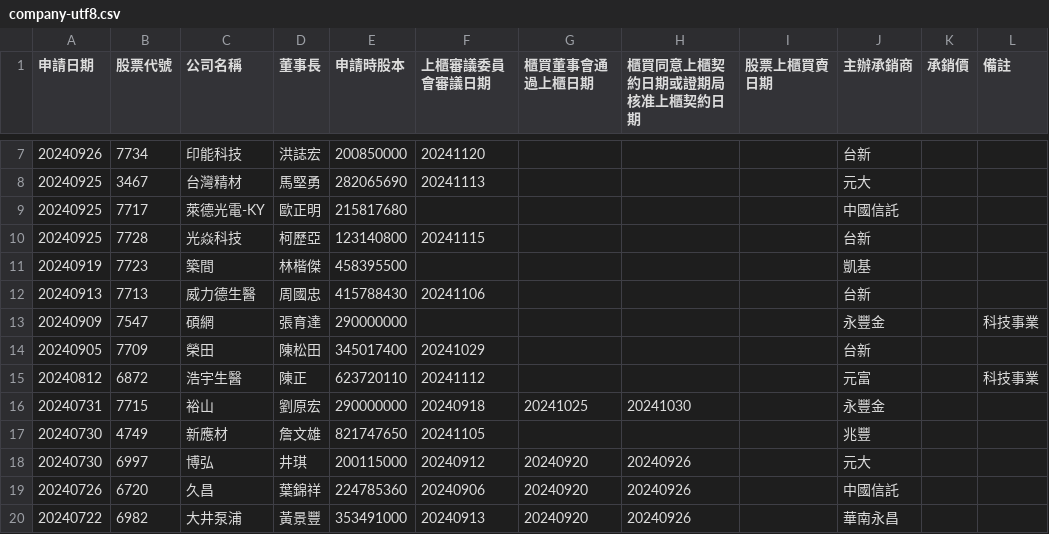
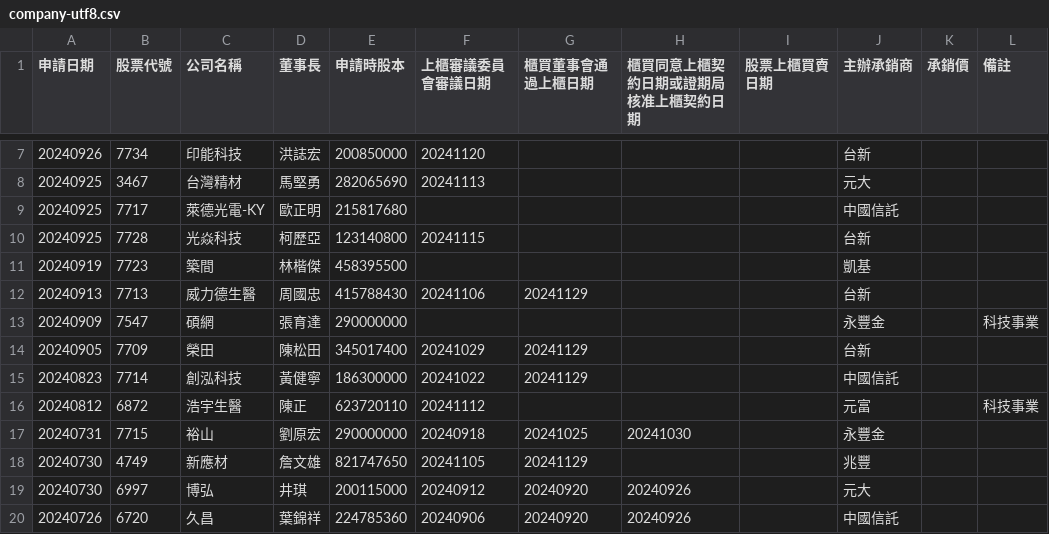
Before and after one commit to wenchiehlee/Selenium-Actions.IPO, a CSV file: company-utf8.csv, drawn as a sheet; only a part is shown, gaps mark what is left out; the shorter side is filled out with more unchanged rows.

```diff
--- a/company-utf8.csv
+++ b/company-utf8.csv
@@ -11,8 +11,9 @@
 "20240919","7723","築間","林楷傑","458395500","","","","","凱基","",""
-"20240913","7713","威力德生醫","周國忠","415788430","20241106","","","","台新","",""
+"20240913","7713","威力德生醫","周國忠","415788430","20241106","20241129","","","台新","",""
 "20240909","7547","碩網","張育達","290000000","","","","","永豐金","","科技事業"
-"20240905","7709","榮田","陳松田","345017400","20241029","","","","台新","",""
+"20240905","7709","榮田","陳松田","345017400","20241029","20241129","","","台新","",""
+"20240823","7714","創泓科技","黃健寧","186300000","20241022","20241129","","","中國信託","",""
 "20240812","6872","浩宇生醫","陳正","623720110","20241112","","","","元富","","科技事業"
 "20240731","7715","裕山","劉原宏","290000000","20240918","20241025","20241030","","永豐金","",""
-"20240730","4749","新應材","詹文雄","821747650","20241105","","","","兆豐","",""
+"20240730","4749","新應材","詹文雄","821747650","20241105","20241129","","","兆豐","",""
 "20240730","6997","博弘","井琪","200115000","20240912","20240920","20240926","","元大","",""
```
